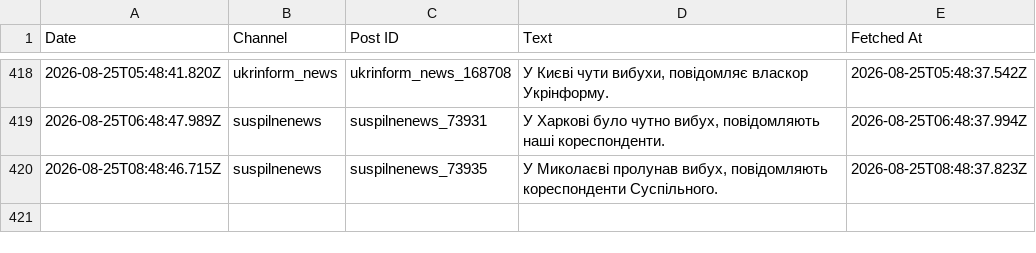
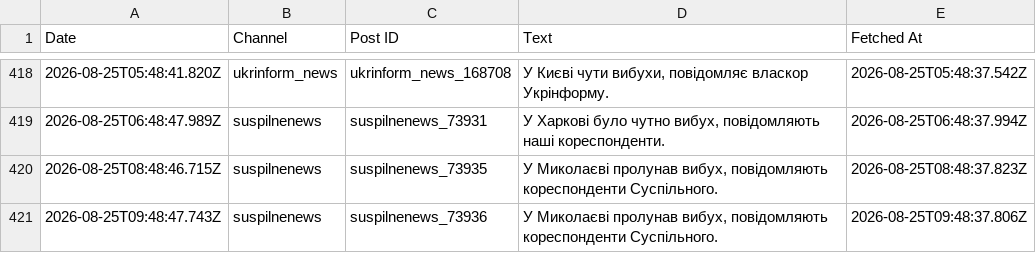
Before and after one commit to ymotorna/news-digest-data, a CSV file: posts.csv, drawn as a sheet; only a part is shown, gaps mark what is left out; the diff names each change by its address in the sheet, - before the commit and + after, or states it on an @@ line.

Commit message:
Update 2026-08-25T09:48

```diff
--- a/posts.csv
+++ b/posts.csv
+row 421: 2026-08-25T09:48:47.743Z | suspilnenews | suspilnenews_73936 | У Миколаєві пролунав вибух, повідомляють кореспонденти Суспільного. | 2026-08-25T09:48:37.806Z
```
